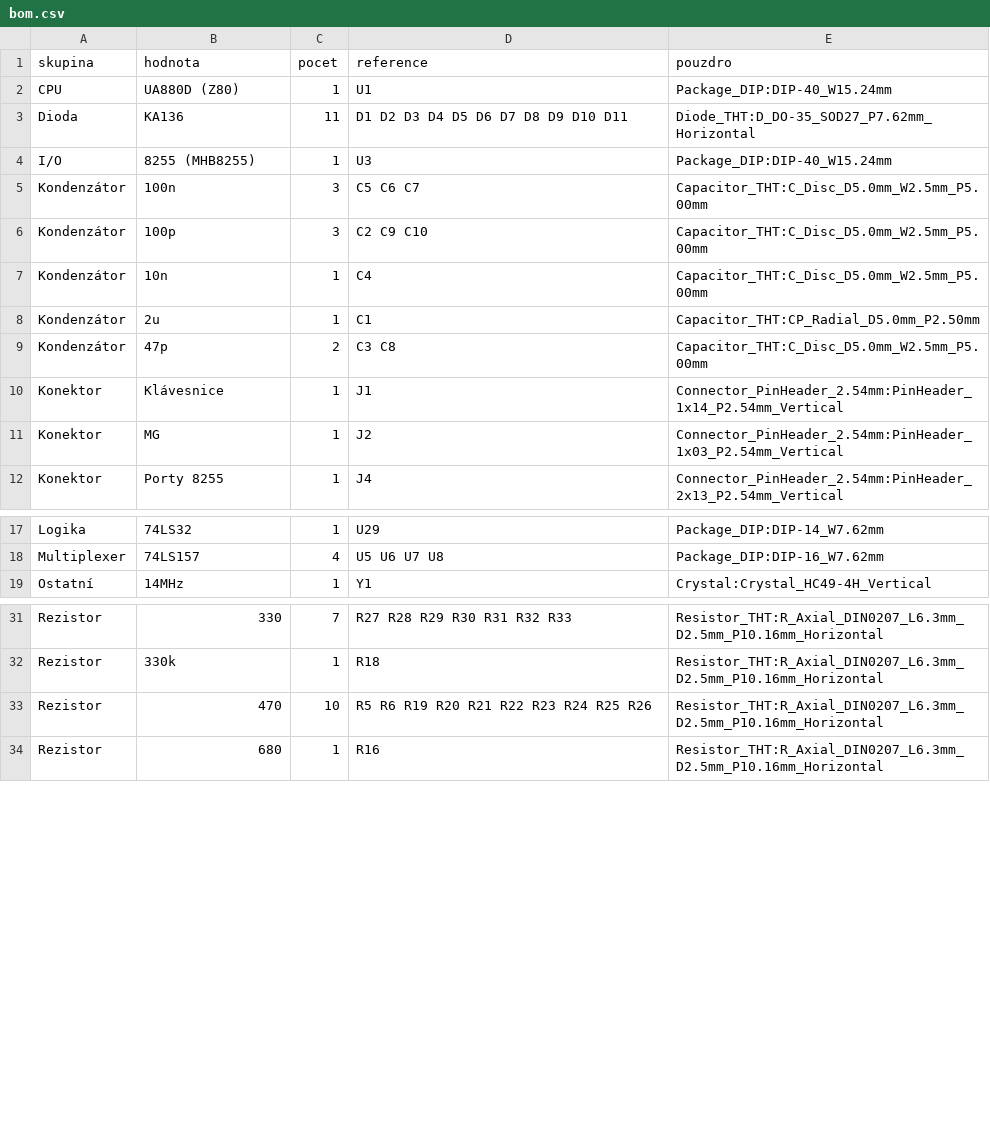
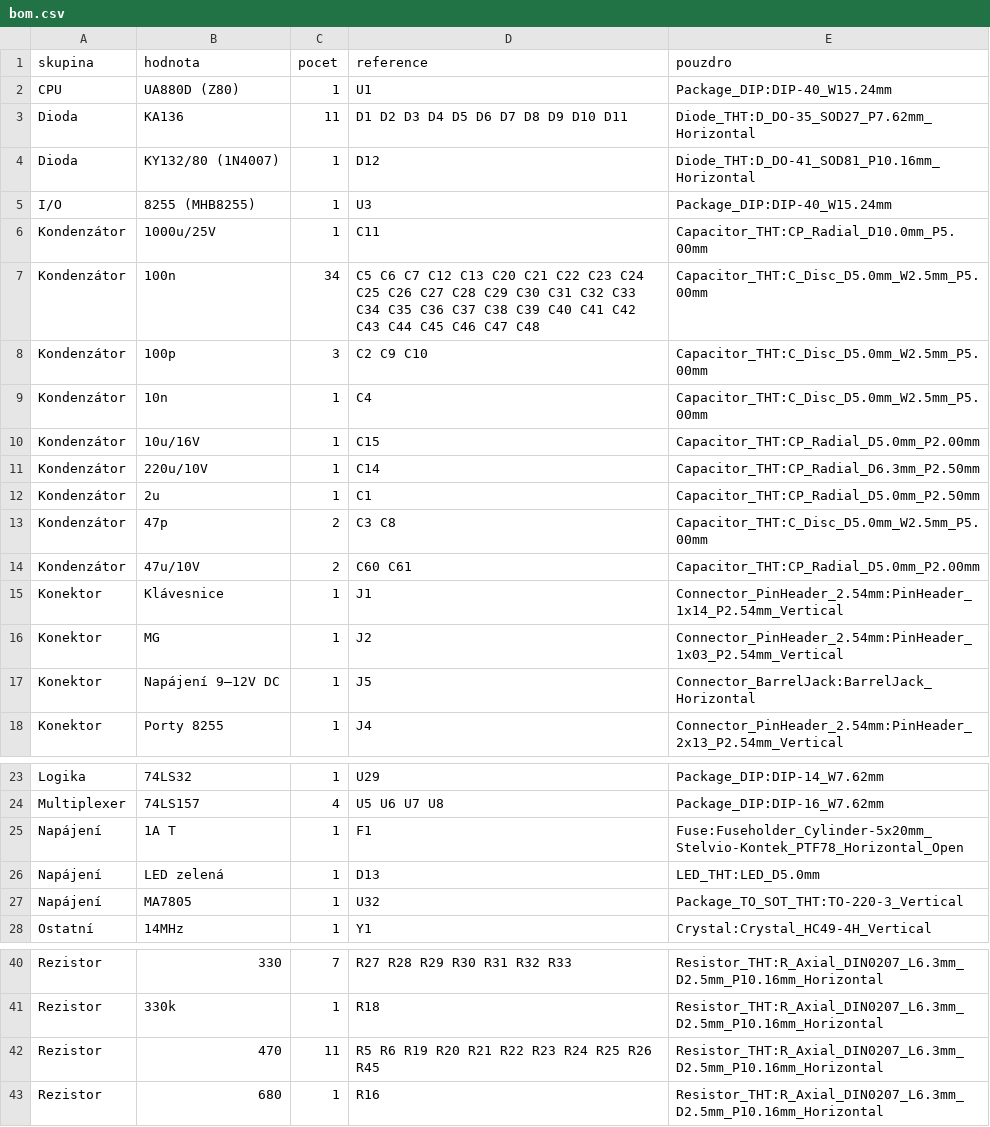
Before and after one commit to Micha741/Micha741, a CSV file: hardware/didaktik-gama/bom.csv, drawn as a sheet; only a part is shown, gaps mark what is left out.

```diff
--- a/hardware/didaktik-gama/bom.csv
+++ b/hardware/didaktik-gama/bom.csv
@@ -3,10 +3,16 @@ CPU,UA880D (Z80),1,U1,Package_DIP:DIP-40_W15.24mm
 Dioda,KA136,11,D1 D2 D3 D4 D5 D6 D7 D8 D9 D10 D11,Diode_THT:D_DO-35_SOD27_P7.62mm_Horizontal
+Dioda,KY132/80 (1N4007),1,D12,Diode_THT:D_DO-41_SOD81_P10.16mm_Horizontal
 I/O,8255 (MHB8255),1,U3,Package_DIP:DIP-40_W15.24mm
-Kondenzátor,100n,3,C5 C6 C7,Capacitor_THT:C_Disc_D5.0mm_W2.5mm_P5.00mm
+Kondenzátor,1000u/25V,1,C11,Capacitor_THT:CP_Radial_D10.0mm_P5.00mm
+Kondenzátor,100n,34,C5 C6 C7 C12 C13 C20 C21 C22 C23 C24 C25 C26 C27 C28 C29 C30 C31 C32 C33 C34 C35 C36 C37 C38 C39 C40 C41 C42 C43 C44 C45 C46 C47 C48,Capacitor_THT:C_Disc_D5.0mm_W2.5mm_P5.00mm
 Kondenzátor,100p,3,C2 C9 C10,Capacitor_THT:C_Disc_D5.0mm_W2.5mm_P5.00mm
 Kondenzátor,10n,1,C4,Capacitor_THT:C_Disc_D5.0mm_W2.5mm_P5.00mm
+Kondenzátor,10u/16V,1,C15,Capacitor_THT:CP_Radial_D5.0mm_P2.00mm
+Kondenzátor,220u/10V,1,C14,Capacitor_THT:CP_Radial_D6.3mm_P2.50mm
 Kondenzátor,2u,1,C1,Capacitor_THT:CP_Radial_D5.0mm_P2.50mm
 Kondenzátor,47p,2,C3 C8,Capacitor_THT:C_Disc_D5.0mm_W2.5mm_P5.00mm
+Kondenzátor,47u/10V,2,C60 C61,Capacitor_THT:CP_Radial_D5.0mm_P2.00mm
 Konektor,Klávesnice,1,J1,Connector_PinHeader_2.54mm:PinHeader_1x14_P2.54mm_Vertical
 Konektor,MG,1,J2,Connector_PinHeader_2.54mm:PinHeader_1x03_P2.54mm_Vertical
+Konektor,Napájení 9–12V DC,1,J5,Connector_BarrelJack:BarrelJack_Horizontal
 Konektor,Porty 8255,1,J4,Connector_PinHeader_2.54mm:PinHeader_2x13_P2.54mm_Vertical
@@ -18,2 +24,5 @@ Logika,74LS32,1,U29,Package_DIP:DIP-14_W7.62mm
 Multiplexer,74LS157,4,U5 U6 U7 U8,Package_DIP:DIP-16_W7.62mm
+Napájení,1A T,1,F1,Fuse:Fuseholder_Cylinder-5x20mm_Stelvio-Kontek_PTF78_Horizontal_Open
+Napájení,LED zelená,1,D13,LED_THT:LED_D5.0mm
+Napájení,MA7805,1,U32,Package_TO_SOT_THT:TO-220-3_Vertical
 Ostatní,14MHz,1,Y1,Crystal:Crystal_HC49-4H_Vertical
@@ -32,3 +41,3 @@ Rezistor,330,7,R27 R28 R29 R30 R31 R32 R33,Resistor_THT:R_Axial_DIN0207_L6.3mm_D
 Rezistor,330k,1,R18,Resistor_THT:R_Axial_DIN0207_L6.3mm_D2.5mm_P10.16mm_Horizontal
-Rezistor,470,10,R5 R6 R19 R20 R21 R22 R23 R24 R25 R26,Resistor_THT:R_Axial_DIN0207_L6.3mm_D2.5mm_P10.16mm_Horizontal
+Rezistor,470,11,R5 R6 R19 R20 R21 R22 R23 R24 R25 R26 R45,Resistor_THT:R_Axial_DIN0207_L6.3mm_D2.5mm_P10.16mm_Horizontal
 Rezistor,680,1,R16,Resistor_THT:R_Axial_DIN0207_L6.3mm_D2.5mm_P10.16mm_Horizontal
```
Also changed, not shown: hardware/didaktik-gama/k_overeni.csv, hardware/didaktik-gama/netlist.csv, 6 other files.
